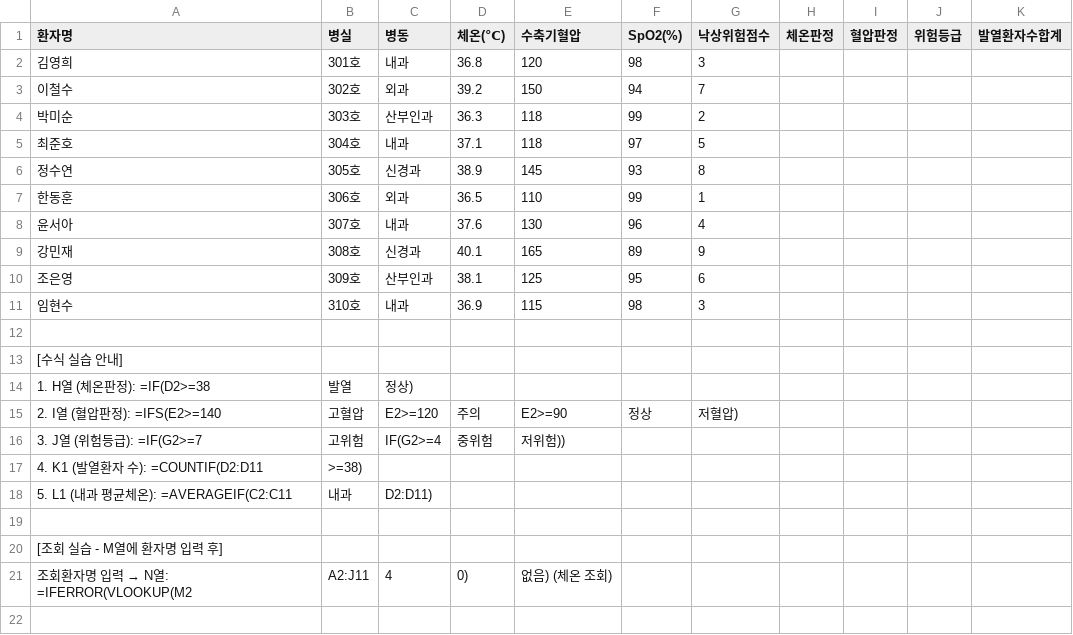
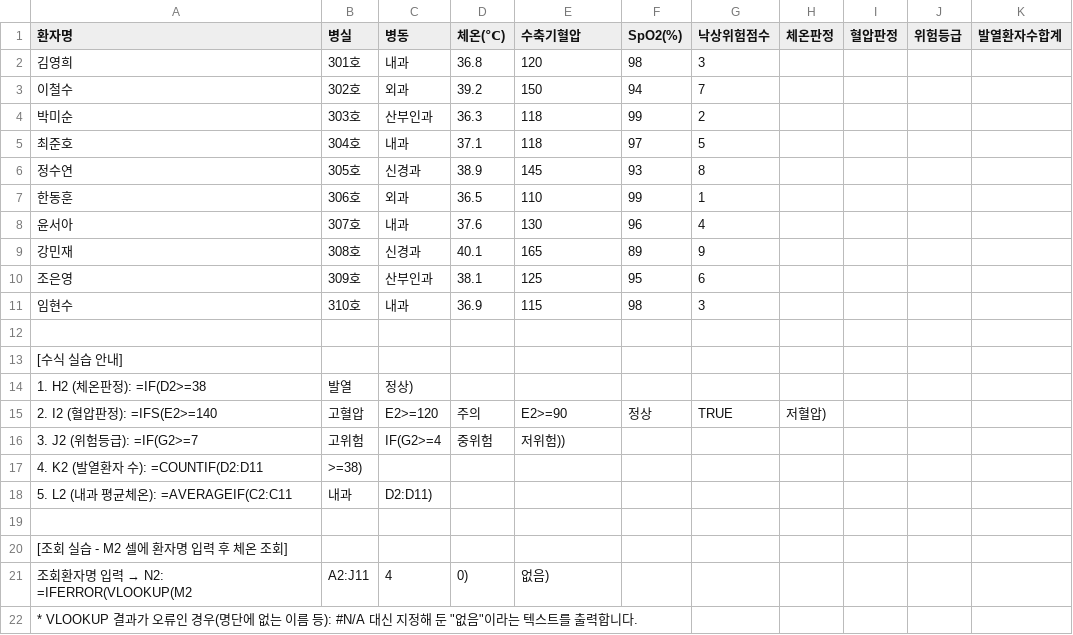
Before and after one commit to jp5678/google-spreadsheet, a CSV file: practice/ch8_practice.csv, drawn as a sheet.

Commit message:
Update ch8_practice.csv

```diff
--- a/practice/ch8_practice.csv
+++ b/practice/ch8_practice.csv
@@ -13,9 +13,10 @@
 [수식 실습 안내]
-1. H열 (체온판정): =IF(D2>=38,"발열","정상")
-2. I열 (혈압판정): =IFS(E2>=140,"고혈압",E2>=120,"주의",E2>=90,"정상","저혈압")
-3. J열 (위험등급): =IF(G2>=7,"고위험",IF(G2>=4,"중위험","저위험"))
-4. K1 (발열환자 수): =COUNTIF(D2:D11,">=38")
-5. L1 (내과 평균체온): =AVERAGEIF(C2:C11,"내과",D2:D11)
+1. H2 (체온판정): =IF(D2>=38,"발열","정상")
+2. I2 (혈압판정): =IFS(E2>=140,"고혈압",E2>=120,"주의",E2>=90,"정상",TRUE,"저혈압")
+3. J2 (위험등급): =IF(G2>=7,"고위험",IF(G2>=4,"중위험","저위험"))
+4. K2 (발열환자 수): =COUNTIF(D2:D11,">=38")
+5. L2 (내과 평균체온): =AVERAGEIF(C2:C11,"내과",D2:D11)
 
-[조회 실습 - M열에 환자명 입력 후]
-조회환자명 입력 → N열: =IFERROR(VLOOKUP(M2,A2:J11,4,0),"없음")  (체온 조회)
+[조회 실습 - M2 셀에 환자명 입력 후 체온 조회]
+조회환자명 입력 → N2: =IFERROR(VLOOKUP(M2,A2:J11,4,0),"없음")
+* VLOOKUP 결과가 오류인 경우(명단에 없는 이름 등): #N/A 대신 지정해 둔 "없음"이라는 텍스트를 출력합니다.
```
